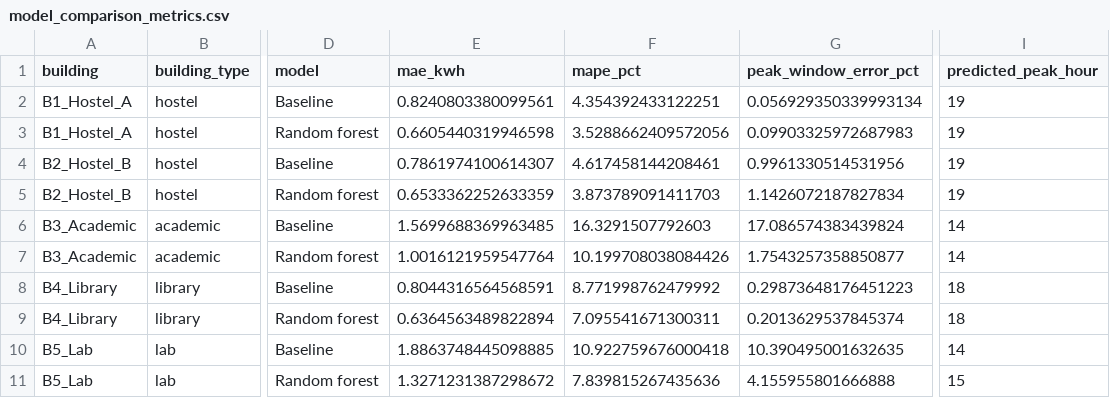
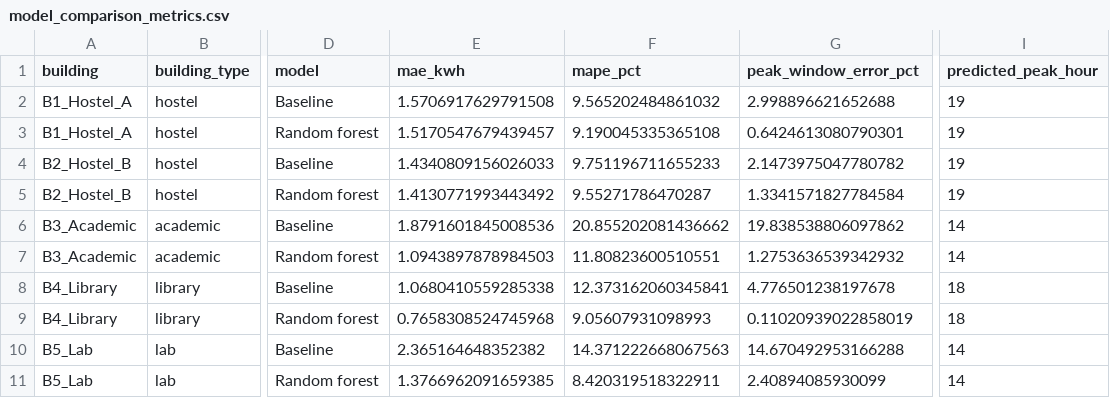
Before and after one commit to AkshatAgrawal946/tanacious, a CSV file: data/processed/model_comparison_metrics.csv, drawn as a sheet; only a part is shown, gaps mark what is left out; the diff names each change by its address in the sheet, - before the commit and + after, or states it on an @@ line.

```diff
--- a/data/processed/model_comparison_metrics.csv
+++ b/data/processed/model_comparison_metrics.csv
-E2 (mae_kwh): 0.8240803380099561
+E2 (mae_kwh): 1.5706917629791508
-F2 (mape_pct): 4.354392433122251
+F2 (mape_pct): 9.565202484861032
-G2 (peak_window_error_pct): 0.056929350339993134
+G2 (peak_window_error_pct): 2.998896621652688
-E3 (mae_kwh): 0.6605440319946598
+E3 (mae_kwh): 1.5170547679439457
-F3 (mape_pct): 3.5288662409572056
+F3 (mape_pct): 9.190045335365108
-G3 (peak_window_error_pct): 0.09903325972687983
+G3 (peak_window_error_pct): 0.6424613080790301
-E4 (mae_kwh): 0.7861974100614307
+E4 (mae_kwh): 1.4340809156026033
-F4 (mape_pct): 4.617458144208461
+F4 (mape_pct): 9.751196711655233
-G4 (peak_window_error_pct): 0.9961330514531956
+G4 (peak_window_error_pct): 2.1473975047780782
-E5 (mae_kwh): 0.6533362252633359
+E5 (mae_kwh): 1.4130771993443492
-F5 (mape_pct): 3.873789091411703
+F5 (mape_pct): 9.55271786470287
-G5 (peak_window_error_pct): 1.1426072187827834
+G5 (peak_window_error_pct): 1.3341571827784584
-E6 (mae_kwh): 1.5699688369963485
+E6 (mae_kwh): 1.8791601845008536
-F6 (mape_pct): 16.3291507792603
+F6 (mape_pct): 20.855202081436662
-G6 (peak_window_error_pct): 17.086574383439824
+G6 (peak_window_error_pct): 19.838538806097862
-E7 (mae_kwh): 1.0016121959547764
+E7 (mae_kwh): 1.0943897878984503
-F7 (mape_pct): 10.199708038084426
+F7 (mape_pct): 11.80823600510551
-G7 (peak_window_error_pct): 1.7543257358850877
+G7 (peak_window_error_pct): 1.2753636539342932
-E8 (mae_kwh): 0.8044316564568591
+E8 (mae_kwh): 1.0680410559285338
-F8 (mape_pct): 8.771998762479992
+F8 (mape_pct): 12.373162060345841
-G8 (peak_window_error_pct): 0.29873648176451223
+G8 (peak_window_error_pct): 4.776501238197678
-E9 (mae_kwh): 0.6364563489822894
+E9 (mae_kwh): 0.7658308524745968
-F9 (mape_pct): 7.095541671300311
+F9 (mape_pct): 9.05607931098993
-G9 (peak_window_error_pct): 0.2013629537845374
+G9 (peak_window_error_pct): 0.11020939022858019
-E10 (mae_kwh): 1.8863748445098885
+E10 (mae_kwh): 2.365164648352382
-F10 (mape_pct): 10.922759676000418
+F10 (mape_pct): 14.371222668067563
-G10 (peak_window_error_pct): 10.390495001632635
+G10 (peak_window_error_pct): 14.670492953166288
-E11 (mae_kwh): 1.3271231387298672
+E11 (mae_kwh): 1.3766962091659385
-F11 (mape_pct): 7.839815267435636
+F11 (mape_pct): 8.420319518322911
-G11 (peak_window_error_pct): 4.155955801666888
+G11 (peak_window_error_pct): 2.40894085930099
-I11 (predicted_peak_hour): 15
+I11 (predicted_peak_hour): 14
```
Also changed, not shown: data/raw/monthly_totals.csv, 12 other files.
